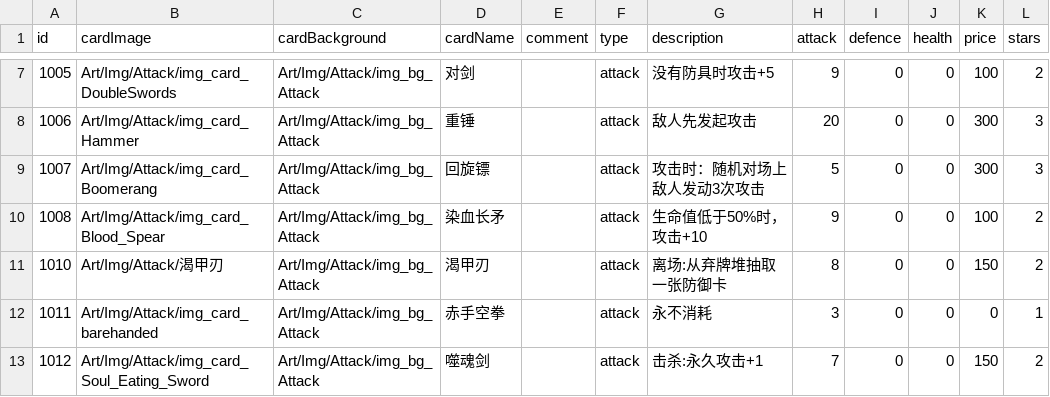
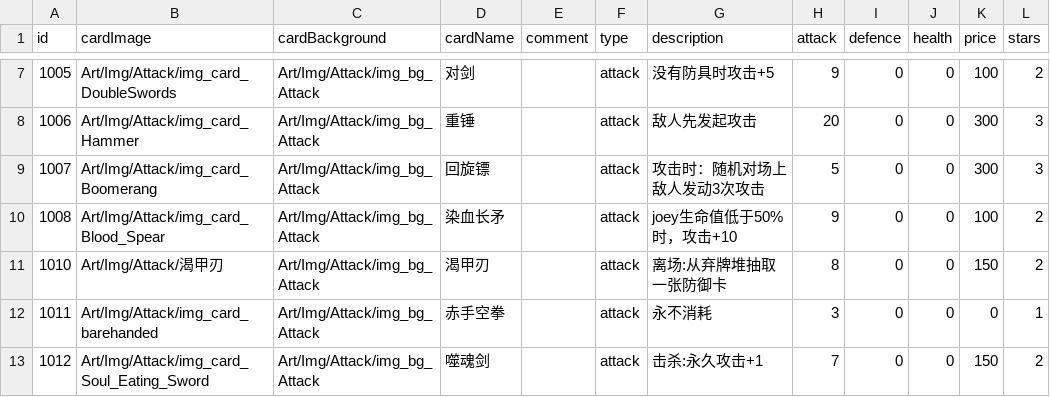
Before and after one commit to Nancobamboo/joeys-nightmare-2, a CSV file: joey2/Assets/Resources/Data/card_info.csv, drawn as a sheet; only a part is shown, gaps mark what is left out; the diff names each change by its address in the sheet, - before the commit and + after, or states it on an @@ line.

```diff
--- a/joey2/Assets/Resources/Data/card_info.csv
+++ b/joey2/Assets/Resources/Data/card_info.csv
-G10 (description): 生命值低于50%时，攻击+10
+G10 (description): joey生命值低于50%时，攻击+10
```
